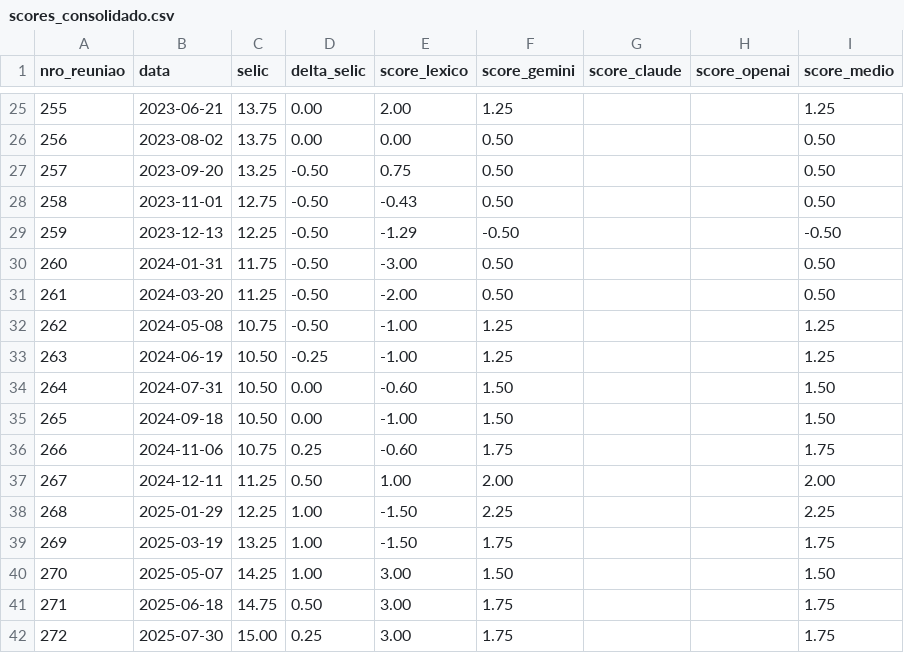
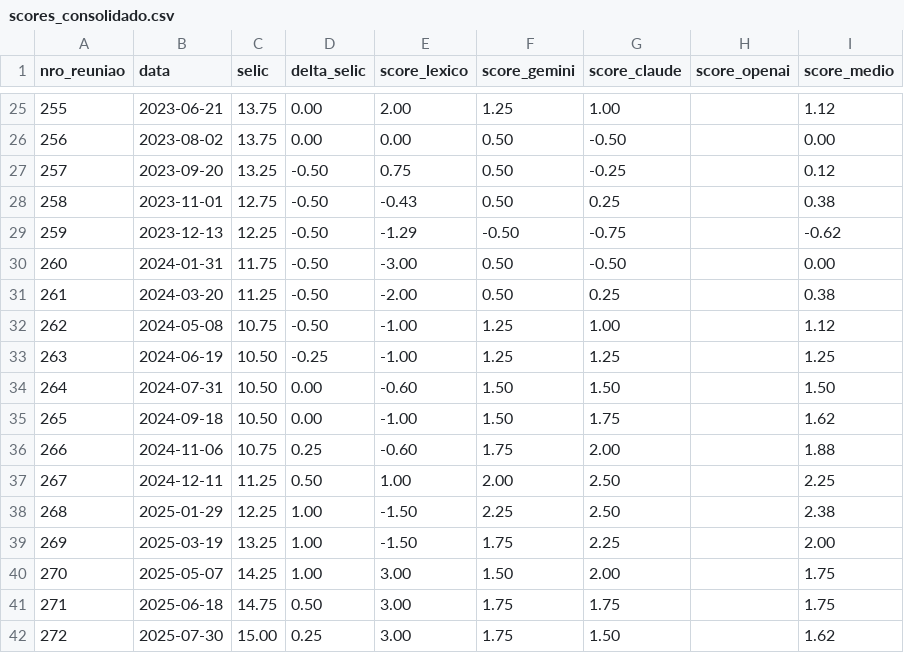
Before and after one commit to Resendao/resumo-focus, a CSV file: output/scores/scores_consolidado.csv, drawn as a sheet; only a part is shown, gaps mark what is left out; the diff covers the shown part only.

```diff
--- a/output/scores/scores_consolidado.csv
+++ b/output/scores/scores_consolidado.csv
@@ -25,18 +25,18 @@ nro_reuniao,data,selic,delta_selic,score_lexico,score_gemini,score_claude,score_
-255,2023-06-21,13.75,0.00,2.00,1.25,,,1.25
-256,2023-08-02,13.75,0.00,0.00,0.50,,,0.50
-257,2023-09-20,13.25,-0.50,0.75,0.50,,,0.50
-258,2023-11-01,12.75,-0.50,-0.43,0.50,,,0.50
-259,2023-12-13,12.25,-0.50,-1.29,-0.50,,,-0.50
-260,2024-01-31,11.75,-0.50,-3.00,0.50,,,0.50
-261,2024-03-20,11.25,-0.50,-2.00,0.50,,,0.50
-262,2024-05-08,10.75,-0.50,-1.00,1.25,,,1.25
-263,2024-06-19,10.50,-0.25,-1.00,1.25,,,1.25
-264,2024-07-31,10.50,0.00,-0.60,1.50,,,1.50
-265,2024-09-18,10.50,0.00,-1.00,1.50,,,1.50
-266,2024-11-06,10.75,0.25,-0.60,1.75,,,1.75
-267,2024-12-11,11.25,0.50,1.00,2.00,,,2.00
-268,2025-01-29,12.25,1.00,-1.50,2.25,,,2.25
-269,2025-03-19,13.25,1.00,-1.50,1.75,,,1.75
-270,2025-05-07,14.25,1.00,3.00,1.50,,,1.50
-271,2025-06-18,14.75,0.50,3.00,1.75,,,1.75
-272,2025-07-30,15.00,0.25,3.00,1.75,,,1.75
+255,2023-06-21,13.75,0.00,2.00,1.25,1.00,,1.12
+256,2023-08-02,13.75,0.00,0.00,0.50,-0.50,,0.00
+257,2023-09-20,13.25,-0.50,0.75,0.50,-0.25,,0.12
+258,2023-11-01,12.75,-0.50,-0.43,0.50,0.25,,0.38
+259,2023-12-13,12.25,-0.50,-1.29,-0.50,-0.75,,-0.62
+260,2024-01-31,11.75,-0.50,-3.00,0.50,-0.50,,0.00
+261,2024-03-20,11.25,-0.50,-2.00,0.50,0.25,,0.38
+262,2024-05-08,10.75,-0.50,-1.00,1.25,1.00,,1.12
+263,2024-06-19,10.50,-0.25,-1.00,1.25,1.25,,1.25
+264,2024-07-31,10.50,0.00,-0.60,1.50,1.50,,1.50
+265,2024-09-18,10.50,0.00,-1.00,1.50,1.75,,1.62
+266,2024-11-06,10.75,0.25,-0.60,1.75,2.00,,1.88
+267,2024-12-11,11.25,0.50,1.00,2.00,2.50,,2.25
+268,2025-01-29,12.25,1.00,-1.50,2.25,2.50,,2.38
+269,2025-03-19,13.25,1.00,-1.50,1.75,2.25,,2.00
+270,2025-05-07,14.25,1.00,3.00,1.50,2.00,,1.75
+271,2025-06-18,14.75,0.50,3.00,1.75,1.75,,1.75
+272,2025-07-30,15.00,0.25,3.00,1.75,1.50,,1.62
```
Also changed, not shown: 54 edited cells elsewhere in this file, output/scores/calibracao_coefs.csv, output/scores/calibracao_multivariada.csv, 13 other files.
